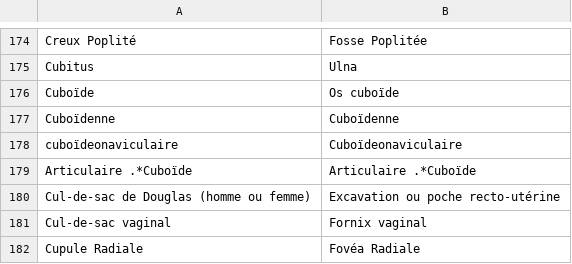
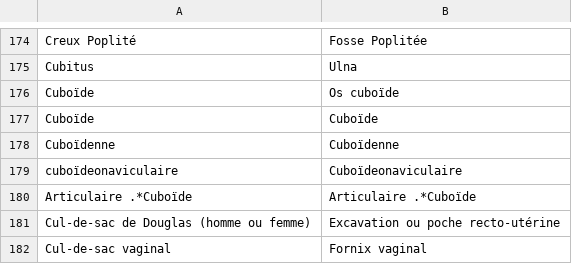
Before and after one commit to phast-fr/interop-outil-nrc-validateur-batch, a CSV file: validateur_batch/Terminologia Anatomica - ancienne VS nouvelle nomenclature - 012026.csv, drawn as a sheet; only a part is shown, gaps mark what is left out; the shorter side is filled out with more unchanged rows; the diff names each change by its address in the sheet, - before the commit and + after, or states it on an @@ line.

```diff
--- a/validateur_batch/Terminologia Anatomica - ancienne VS nouvelle nomenclature - 012026.csv
+++ b/validateur_batch/Terminologia Anatomica - ancienne VS nouvelle nomenclature - 012026.csv
+row 177: Cuboïde | Cuboïde
```
